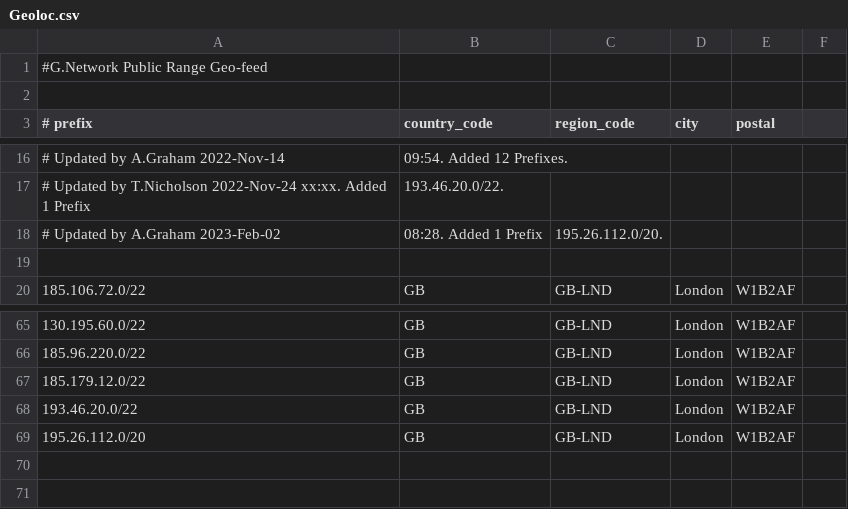
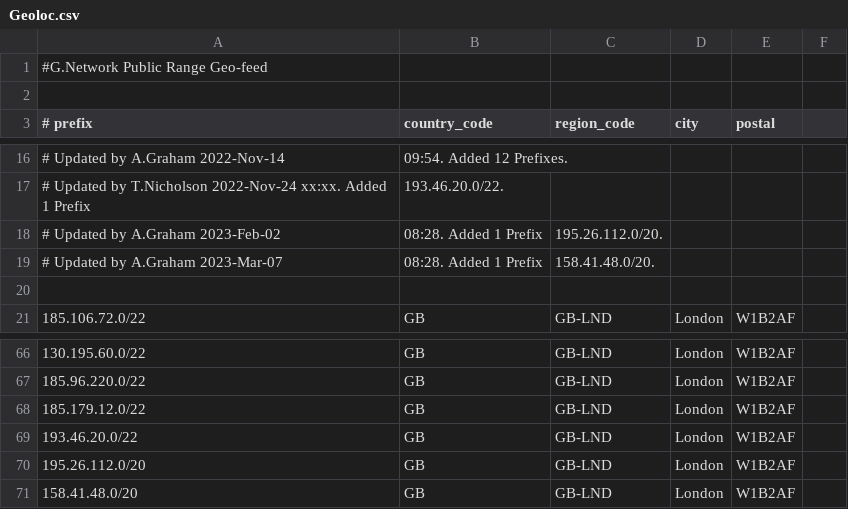
Before and after one commit to Gnetwork-networkteam/GeoLocation_RIPE, a CSV file: Geoloc.csv, drawn as a sheet; only a part is shown, gaps mark what is left out; the diff names each change by its address in the sheet, - before the commit and + after, or states it on an @@ line.

Commit message:
Update Geoloc.csv

```diff
--- a/Geoloc.csv
+++ b/Geoloc.csv
+row 19: # Updated by A.Graham 2023-Mar-07 | 08:28. Added 1 Prefix | 158.41.48.0/20.
+row 71: 158.41.48.0/20 | GB | GB-LND | London | W1B2AF
```
